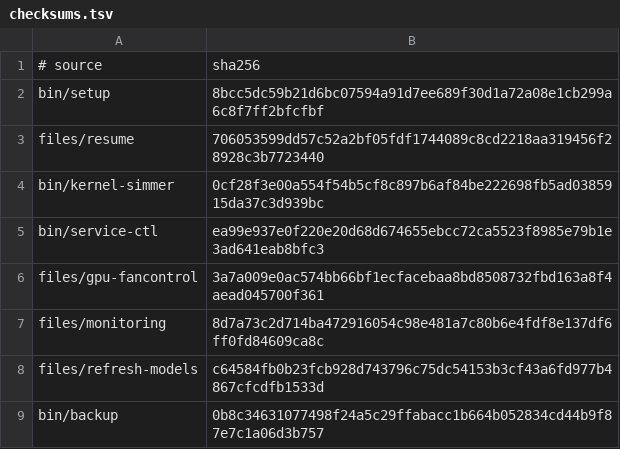
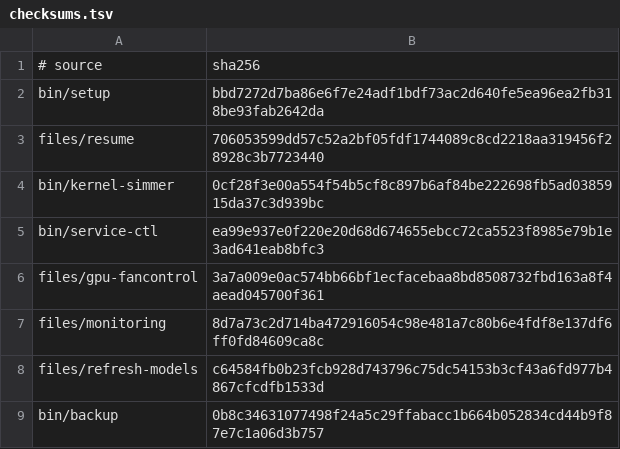
Before and after one commit to LPFchan/setup, a TSV file: checksums.tsv, drawn as a sheet.

```diff
--- a/checksums.tsv
+++ b/checksums.tsv
@@ -1,3 +1,3 @@
 # source	sha256
-bin/setup	8bcc5dc59b21d6bc07594a91d7ee689f30d1a72a08e1cb299a6c8f7ff2bfcfbf
+bin/setup	bbd7272d7ba86e6f7e24adf1bdf73ac2d640fe5ea96ea2fb318be93fab2642da
 files/resume	706053599dd57c52a2bf05fdf1744089c8cd2218aa319456f28928c3b7723440
```
Also changed, not shown: 2 other files.
